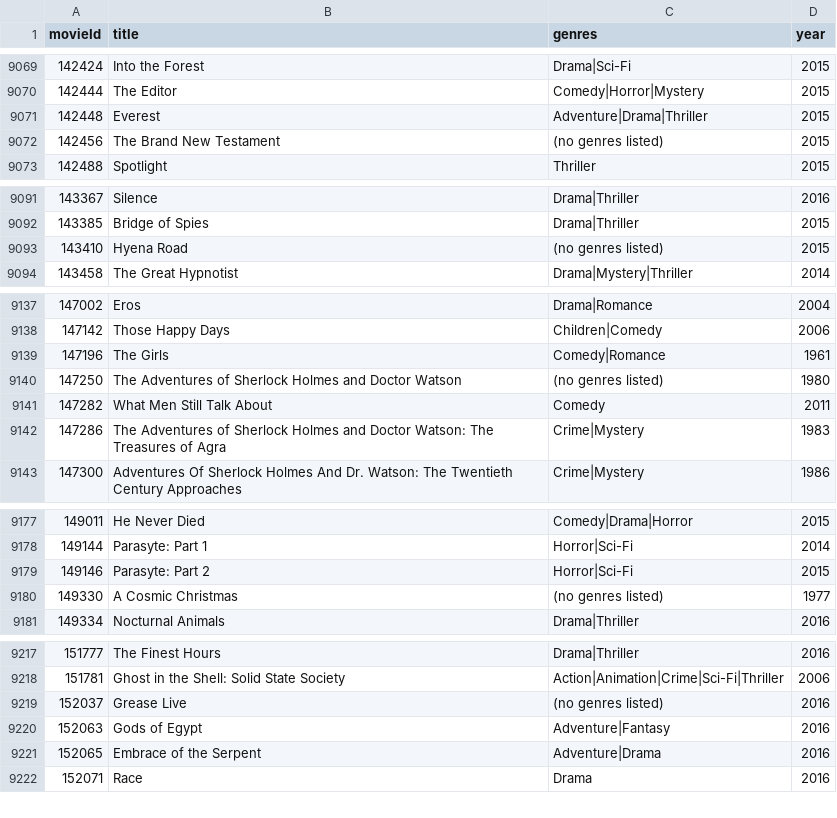
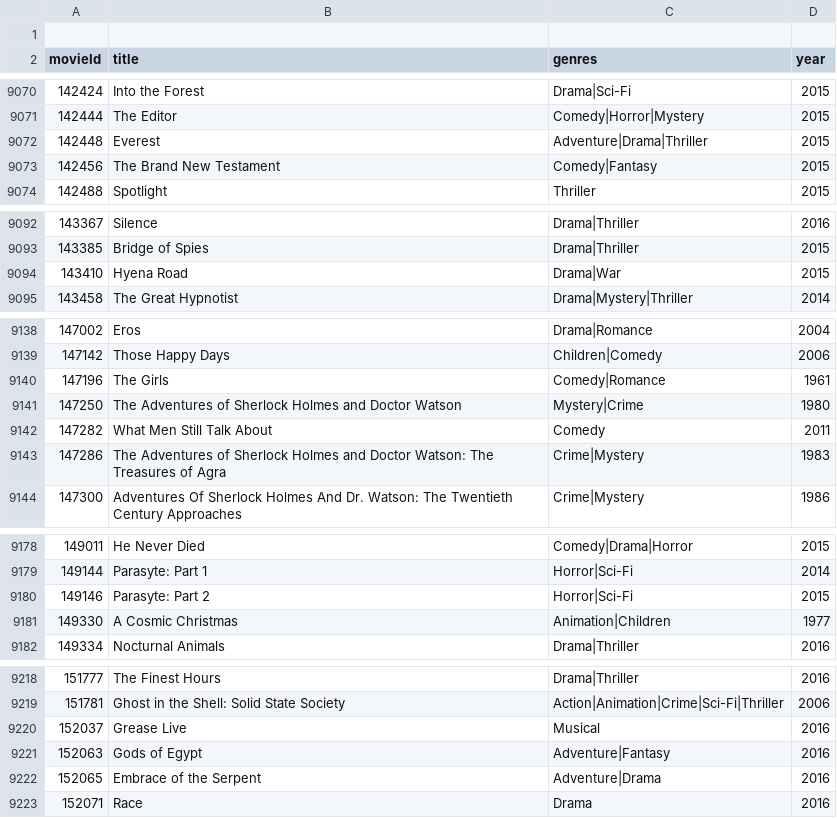
Before and after one commit to delucchibeatrice-lgtm/streamlit, a CSV file: movies_cleaned.csv, drawn as a sheet; only a part is shown, gaps mark what is left out; the diff covers the shown part only.

Commit message:
movies cvs cleaned
Updated genres for several movies in the dataset.

```diff
--- a/movies_cleaned.csv
+++ b/movies_cleaned.csv
@@ -1 +1,2 @@
+
 movieId,title,genres,year
@@ -9071,3 +9072,3 @@ movieId,title,genres,year
 142448,Everest,Adventure|Drama|Thriller,2015
-142456,The Brand New Testament,(no genres listed),2015
+142456,The Brand New Testament,Comedy|Fantasy,2015
 142488,Spotlight,Thriller,2015
@@ -9092,3 +9093,3 @@ movieId,title,genres,year
 143385,Bridge of Spies,Drama|Thriller,2015
-143410,Hyena Road,(no genres listed),2015
+143410,Hyena Road,Drama|War,2015
 143458,The Great Hypnotist,Drama|Mystery|Thriller,2014
@@ -9139,3 +9140,3 @@ movieId,title,genres,year
 147196,The Girls,Comedy|Romance,1961
-147250,The Adventures of Sherlock Holmes and Doctor Watson,(no genres listed),1980
+147250,The Adventures of Sherlock Holmes and Doctor Watson,Mystery|Crime,1980
 147282,What Men Still Talk About,Comedy,2011
@@ -9179,3 +9180,3 @@ movieId,title,genres,year
 149146,Parasyte: Part 2,Horror|Sci-Fi,2015
-149330,A Cosmic Christmas,(no genres listed),1977
+149330,A Cosmic Christmas,Animation|Children,1977
 149334,Nocturnal Animals,Drama|Thriller,2016
@@ -9218,3 +9219,3 @@ movieId,title,genres,year
 151781,Ghost in the Shell: Solid State Society,Action|Animation|Crime|Sci-Fi|Thriller,2006
-152037,Grease Live,(no genres listed),2016
+152037,Grease Live,Musical,2016
 152063,Gods of Egypt,Adventure|Fantasy,2016
```
Also changed, not shown: 30 edited cells elsewhere in this file.
